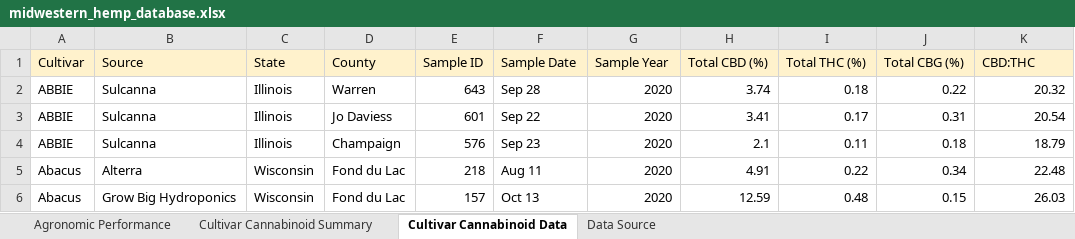
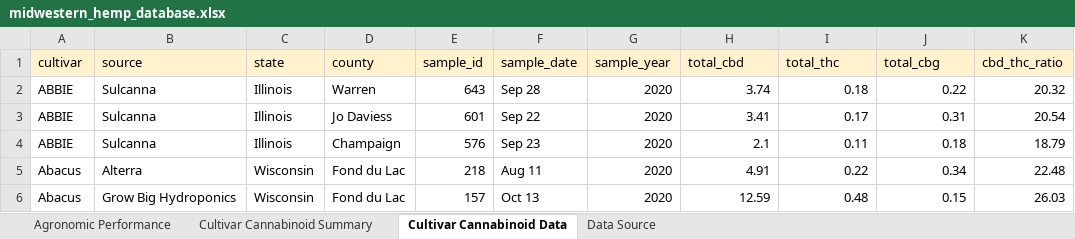
Before and after one commit to cannlytics/cannabis-data-science, an Excel workbook: 2021-07-07/data/midwestern_hemp_database.xlsx, sheet Cultivar Cannabinoid Data, drawn as a sheet; only a part is shown; values as stored, in another font and other column widths than the file's, no borders; removed rows and columns are numbered as before the commit, all else as after; the diff names each change by its address in the sheet, - before the commit and + after, or states it on an @@ line.

```diff
--- a/2021-07-07/data/midwestern_hemp_database.xlsx (sheet Cultivar Cannabinoid Data)
+++ b/2021-07-07/data/midwestern_hemp_database.xlsx (sheet Cultivar Cannabinoid Data)
-row 1: Cultivar | Source | State | County | Sample ID | Sample Date | Sample Year | Total CBD (%) | Total THC (%) | Total CBG (%) | CBD:THC
+row 1: cultivar | source | state | county | sample_id | sample_date | sample_year | total_cbd | total_thc | total_cbg | cbd_thc_ratio
```
Also changed, not shown: 1 other file.
